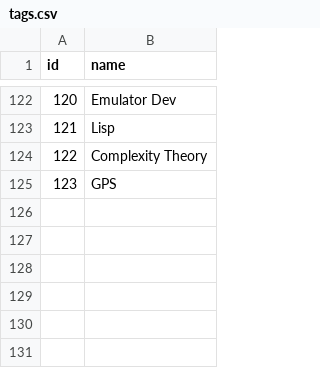
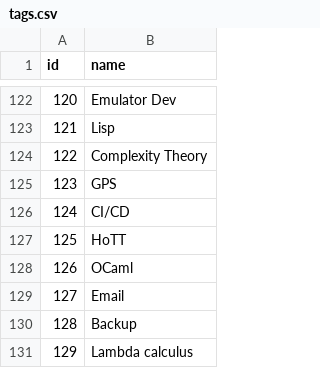
Before and after one commit to AlexandruIca/Stuff, a CSV file: tags.csv, drawn as a sheet; only a part is shown, gaps mark what is left out.

```diff
--- a/tags.csv
+++ b/tags.csv
@@ -125 +125,7 @@ id,name
 123,"GPS"
+124,"CI/CD"
+125,"HoTT"
+126,"OCaml"
+127,"Email"
+128,"Backup"
+129,"Lambda calculus"
```
Also changed, not shown: links_tags.csv, 1 other file.
